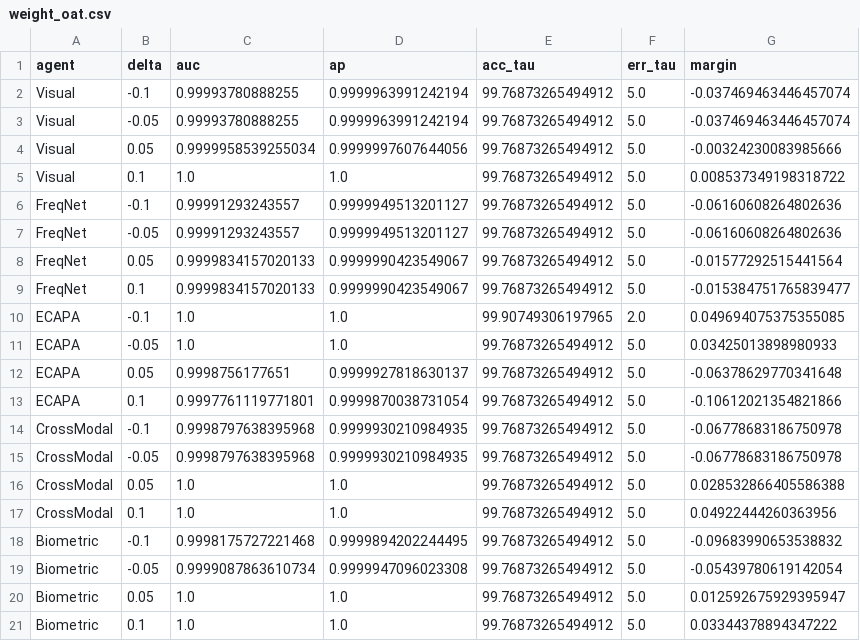
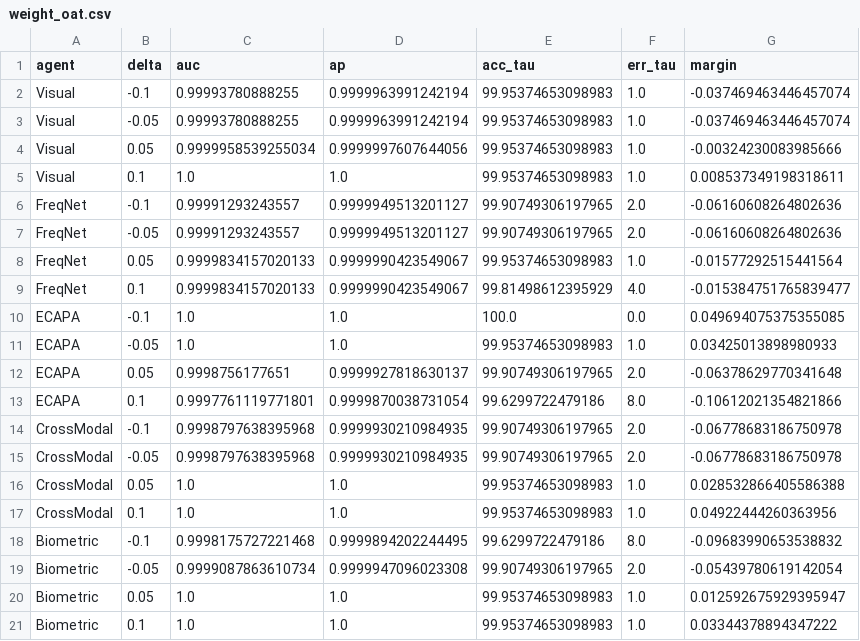
Before and after one commit to saoirsebarry/multiagent-deepfake-detection, a CSV file: paper_artifacts/weight_oat.csv, drawn as a sheet.

```diff
--- a/paper_artifacts/weight_oat.csv
+++ b/paper_artifacts/weight_oat.csv
@@ -1,21 +1,21 @@
 agent,delta,auc,ap,acc_tau,err_tau,margin
-Visual,-0.1,0.99993780888255,0.9999963991242194,99.76873265494912,5.0,-0.037469463446457074
-Visual,-0.05,0.99993780888255,0.9999963991242194,99.76873265494912,5.0,-0.037469463446457074
-Visual,0.05,0.9999958539255034,0.9999997607644056,99.76873265494912,5.0,-0.00324230083985666
-Visual,0.1,1.0,1.0,99.76873265494912,5.0,0.008537349198318722
-FreqNet,-0.1,0.99991293243557,0.9999949513201127,99.76873265494912,5.0,-0.06160608264802636
-FreqNet,-0.05,0.99991293243557,0.9999949513201127,99.76873265494912,5.0,-0.06160608264802636
-FreqNet,0.05,0.9999834157020133,0.9999990423549067,99.76873265494912,5.0,-0.01577292515441564
-FreqNet,0.1,0.9999834157020133,0.9999990423549067,99.76873265494912,5.0,-0.015384751765839477
-ECAPA,-0.1,1.0,1.0,99.90749306197965,2.0,0.049694075375355085
-ECAPA,-0.05,1.0,1.0,99.76873265494912,5.0,0.03425013898980933
-ECAPA,0.05,0.9998756177651,0.9999927818630137,99.76873265494912,5.0,-0.06378629770341648
-ECAPA,0.1,0.9997761119771801,0.9999870038731054,99.76873265494912,5.0,-0.10612021354821866
-CrossModal,-0.1,0.9998797638395968,0.9999930210984935,99.76873265494912,5.0,-0.06778683186750978
-CrossModal,-0.05,0.9998797638395968,0.9999930210984935,99.76873265494912,5.0,-0.06778683186750978
-CrossModal,0.05,1.0,1.0,99.76873265494912,5.0,0.028532866405586388
-CrossModal,0.1,1.0,1.0,99.76873265494912,5.0,0.04922444260363956
-Biometric,-0.1,0.9998175727221468,0.9999894202244495,99.76873265494912,5.0,-0.09683990653538832
-Biometric,-0.05,0.9999087863610734,0.9999947096023308,99.76873265494912,5.0,-0.05439780619142054
-Biometric,0.05,1.0,1.0,99.76873265494912,5.0,0.012592675929395947
-Biometric,0.1,1.0,1.0,99.76873265494912,5.0,0.03344378894347222
+Visual,-0.1,0.99993780888255,0.9999963991242194,99.95374653098983,1.0,-0.037469463446457074
+Visual,-0.05,0.99993780888255,0.9999963991242194,99.95374653098983,1.0,-0.037469463446457074
+Visual,0.05,0.9999958539255034,0.9999997607644056,99.95374653098983,1.0,-0.00324230083985666
+Visual,0.1,1.0,1.0,99.95374653098983,1.0,0.008537349198318611
+FreqNet,-0.1,0.99991293243557,0.9999949513201127,99.90749306197965,2.0,-0.06160608264802636
+FreqNet,-0.05,0.99991293243557,0.9999949513201127,99.90749306197965,2.0,-0.06160608264802636
+FreqNet,0.05,0.9999834157020133,0.9999990423549067,99.95374653098983,1.0,-0.01577292515441564
+FreqNet,0.1,0.9999834157020133,0.9999990423549067,99.81498612395929,4.0,-0.015384751765839477
+ECAPA,-0.1,1.0,1.0,100.0,0.0,0.049694075375355085
+ECAPA,-0.05,1.0,1.0,99.95374653098983,1.0,0.03425013898980933
+ECAPA,0.05,0.9998756177651,0.9999927818630137,99.90749306197965,2.0,-0.06378629770341648
+ECAPA,0.1,0.9997761119771801,0.9999870038731054,99.6299722479186,8.0,-0.10612021354821866
+CrossModal,-0.1,0.9998797638395968,0.9999930210984935,99.90749306197965,2.0,-0.06778683186750978
+CrossModal,-0.05,0.9998797638395968,0.9999930210984935,99.90749306197965,2.0,-0.06778683186750978
+CrossModal,0.05,1.0,1.0,99.95374653098983,1.0,0.028532866405586388
+CrossModal,0.1,1.0,1.0,99.95374653098983,1.0,0.04922444260363956
+Biometric,-0.1,0.9998175727221468,0.9999894202244495,99.6299722479186,8.0,-0.09683990653538832
+Biometric,-0.05,0.9999087863610734,0.9999947096023308,99.90749306197965,2.0,-0.05439780619142054
+Biometric,0.05,1.0,1.0,99.95374653098983,1.0,0.012592675929395947
+Biometric,0.1,1.0,1.0,99.95374653098983,1.0,0.03344378894347222
```
Also changed, not shown: paper_artifacts/weight_grid_full.csv, 2 other files.
